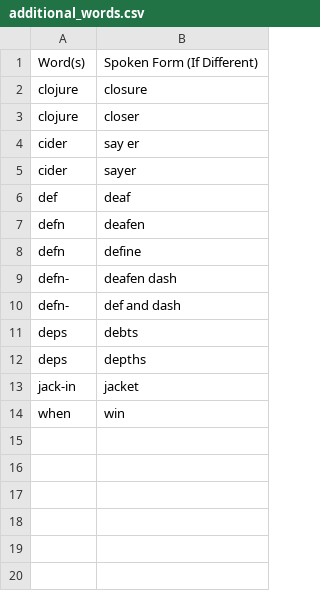
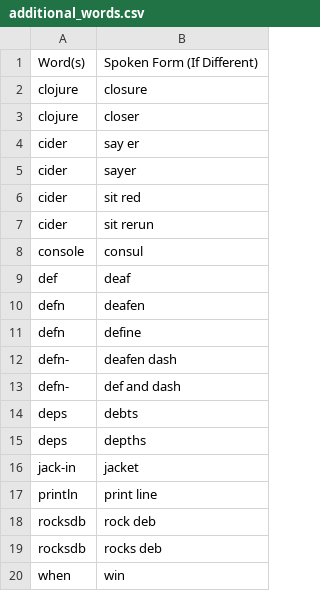
Before and after one commit to kevinmershon/dottalon, a CSV file: settings/additional_words.csv, drawn as a sheet.

Commit message:
add more cider commands

```diff
--- a/settings/additional_words.csv
+++ b/settings/additional_words.csv
@@ -5,2 +5,5 @@ cider,say er
 cider,sayer
+cider,sit red
+cider,sit rerun
+console,consul
 def,deaf
@@ -13,2 +16,5 @@ deps,depths
 jack-in,jacket
+println,print line
+rocksdb,rock deb
+rocksdb,rocks deb
 when,win
```
Also changed, not shown: 2 other files.
